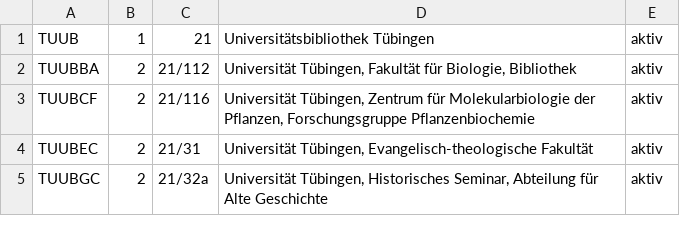
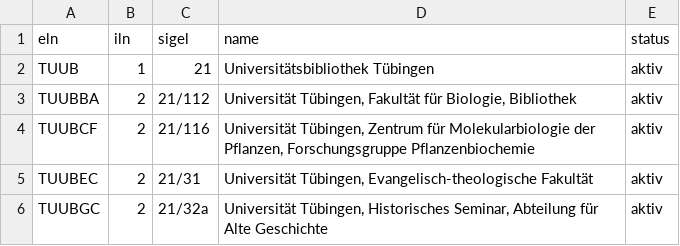
Before and after one commit to miku/iln-sigel-mapping, a TSV file: ilnvergabe-extern.tsv, drawn as a sheet; only a part is shown; the diff names each change by its address in the sheet, - before the commit and + after, or states it on an @@ line.

```diff
--- a/ilnvergabe-extern.tsv
+++ b/ilnvergabe-extern.tsv
+row 1: eln | iln | sigel | name | status
```
Also changed, not shown: 1 other file.
